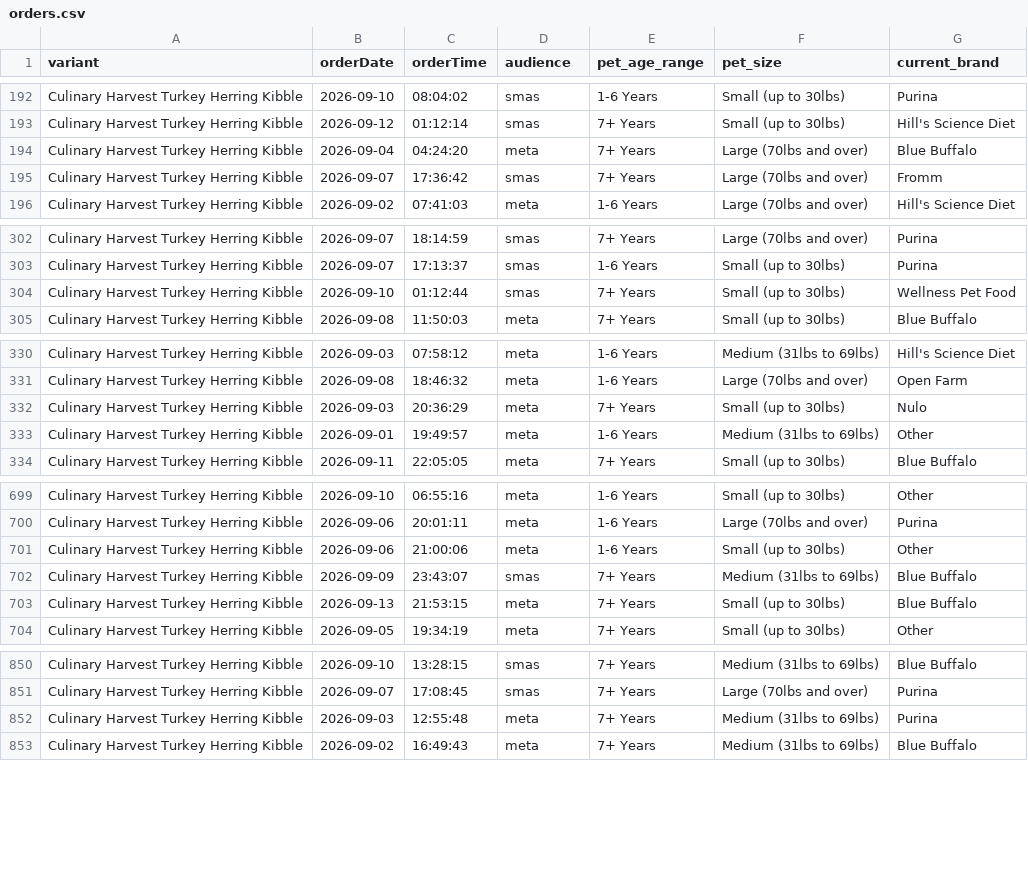
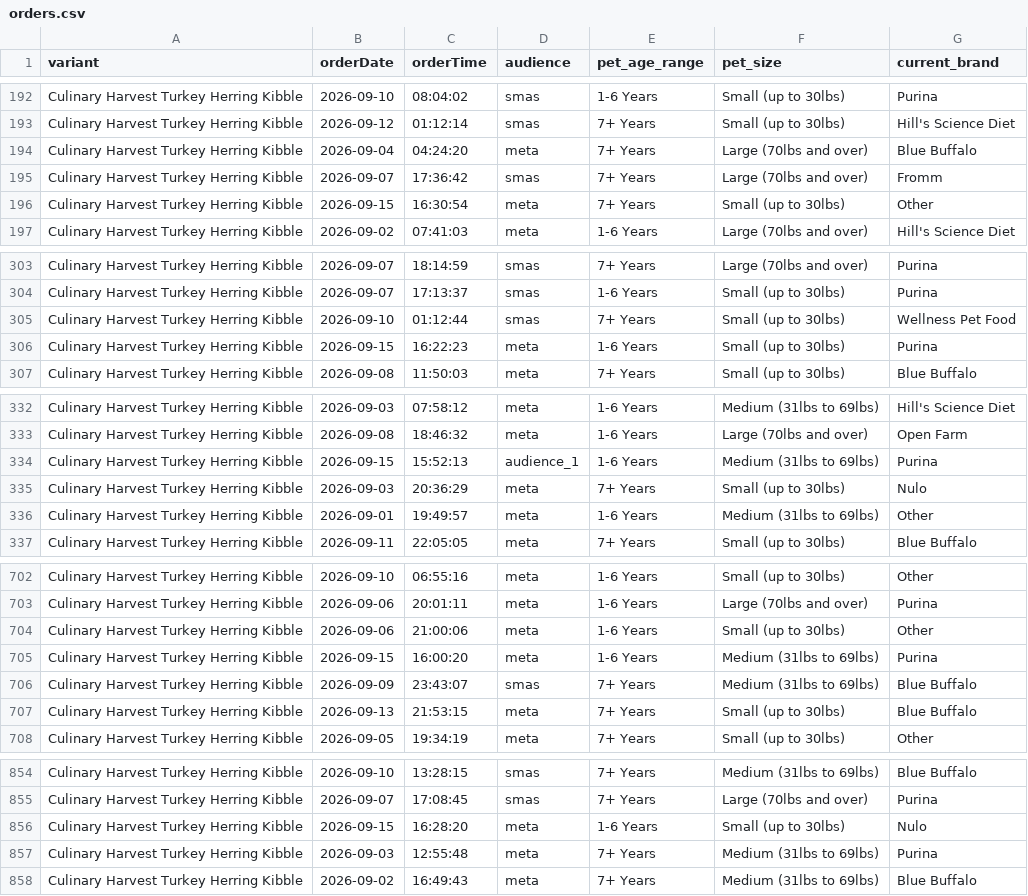
Before and after one commit to simonsmas/CH-report-data, a CSV file: orders.csv, drawn as a sheet; only a part is shown, gaps mark what is left out; the diff covers the shown part only.

Commit message:
Update Culinary Harvest orders: 1397 orders — 2026-09-15T16:45:30.913Z

```diff
--- a/orders.csv
+++ b/orders.csv
@@ -195,2 +195,3 @@ Culinary Harvest Turkey Herring Kibble,2026-09-04,04:24:20,meta,7+ Years,Large (
 Culinary Harvest Turkey Herring Kibble,2026-09-07,17:36:42,smas,7+ Years,Large (70lbs and over),Fromm
+Culinary Harvest Turkey Herring Kibble,2026-09-15,16:30:54,meta,7+ Years,Small (up to 30lbs),Other
 Culinary Harvest Turkey Herring Kibble,2026-09-02,07:41:03,meta,1-6 Years,Large (70lbs and over),Hill's Science Diet
@@ -304,2 +305,3 @@ Culinary Harvest Turkey Herring Kibble,2026-09-07,17:13:37,smas,1-6 Years,Small
 Culinary Harvest Turkey Herring Kibble,2026-09-10,01:12:44,smas,7+ Years,Small (up to 30lbs),Wellness Pet Food
+Culinary Harvest Turkey Herring Kibble,2026-09-15,16:22:23,meta,1-6 Years,Small (up to 30lbs),Purina
 Culinary Harvest Turkey Herring Kibble,2026-09-08,11:50:03,meta,7+ Years,Small (up to 30lbs),Blue Buffalo
@@ -331,2 +333,3 @@ Culinary Harvest Turkey Herring Kibble,2026-09-03,07:58:12,meta,1-6 Years,Medium
 Culinary Harvest Turkey Herring Kibble,2026-09-08,18:46:32,meta,1-6 Years,Large (70lbs and over),Open Farm
+Culinary Harvest Turkey Herring Kibble,2026-09-15,15:52:13,audience_1,1-6 Years,Medium (31lbs to 69lbs),Purina
 Culinary Harvest Turkey Herring Kibble,2026-09-03,20:36:29,meta,7+ Years,Small (up to 30lbs),Nulo
@@ -701,2 +704,3 @@ Culinary Harvest Turkey Herring Kibble,2026-09-06,20:01:11,meta,1-6 Years,Large
 Culinary Harvest Turkey Herring Kibble,2026-09-06,21:00:06,meta,1-6 Years,Small (up to 30lbs),Other
+Culinary Harvest Turkey Herring Kibble,2026-09-15,16:00:20,meta,1-6 Years,Medium (31lbs to 69lbs),Purina
 Culinary Harvest Turkey Herring Kibble,2026-09-09,23:43:07,smas,7+ Years,Medium (31lbs to 69lbs),Blue Buffalo
@@ -851,2 +855,3 @@ Culinary Harvest Turkey Herring Kibble,2026-09-10,13:28:15,smas,7+ Years,Medium
 Culinary Harvest Turkey Herring Kibble,2026-09-07,17:08:45,smas,7+ Years,Large (70lbs and over),Purina
+Culinary Harvest Turkey Herring Kibble,2026-09-15,16:28:20,meta,1-6 Years,Small (up to 30lbs),Nulo
 Culinary Harvest Turkey Herring Kibble,2026-09-03,12:55:48,meta,7+ Years,Medium (31lbs to 69lbs),Purina
```
Also changed, not shown: 2 added rows elsewhere in this file.
